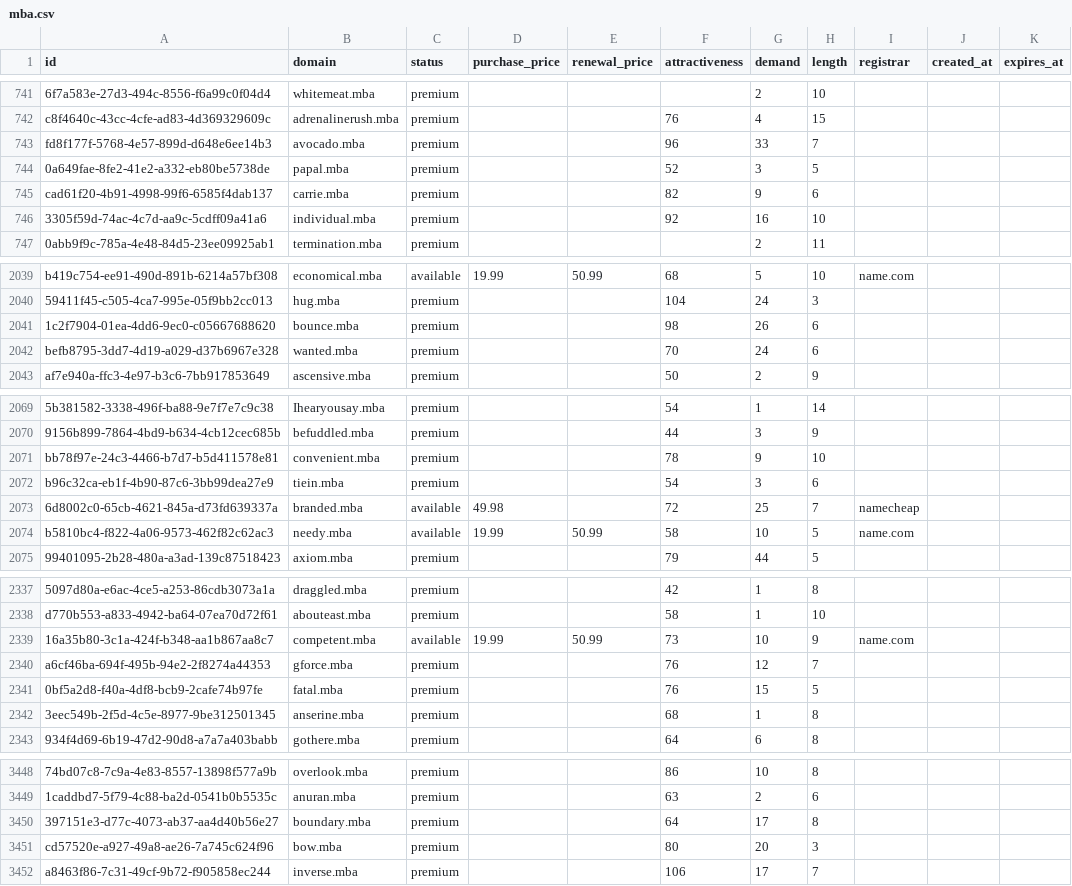
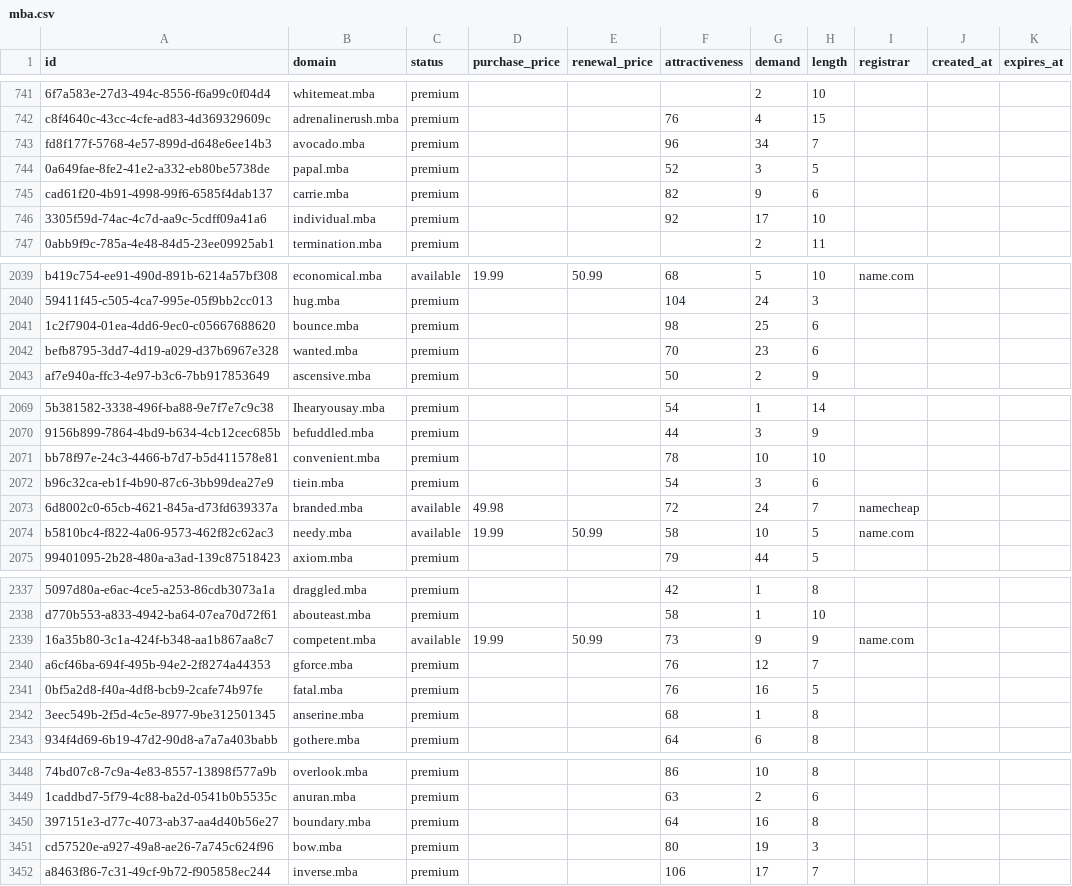
Before and after one commit to UniqueDomains/mba-oneword-domains, a CSV file: mba.csv, drawn as a sheet; only a part is shown, gaps mark what is left out; the diff covers the shown part only; the diff names each change by its address in the sheet, - before the commit and + after, or states it on an @@ line.

```diff
--- a/mba.csv
+++ b/mba.csv
-G743 (demand): 33
+G743 (demand): 34
-G746 (demand): 16
+G746 (demand): 17
-G2041 (demand): 26
+G2041 (demand): 25
-G2042 (demand): 24
+G2042 (demand): 23
-G2071 (demand): 9
+G2071 (demand): 10
-G2073 (demand): 25
+G2073 (demand): 24
-G2339 (demand): 10
+G2339 (demand): 9
-G2341 (demand): 15
+G2341 (demand): 16
-G3450 (demand): 17
+G3450 (demand): 16
-G3451 (demand): 20
+G3451 (demand): 19
```
Also changed, not shown: 190 edited cells elsewhere in this file, 4 other files.
